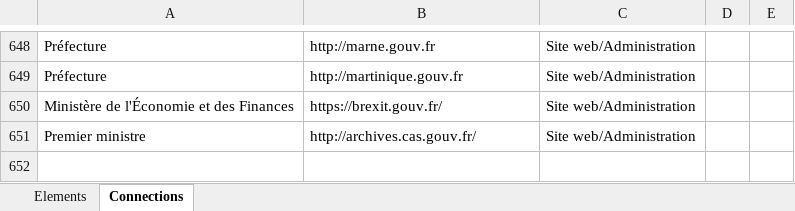
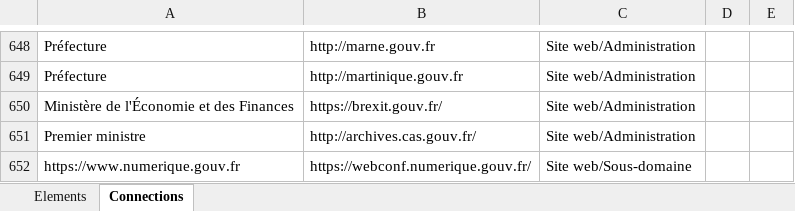
Before and after one commit to jbledevehat/graph-gouv-fr, an Excel workbook: Data/Import-KUMU-SitesWeb-AdministrationsPubliques.xlsx, sheet Connections, drawn as a sheet; only a part is shown, gaps mark what is left out; values as stored, in another font and other column widths than the file's, no borders; conditional formats not drawn; the diff names each change by its address in the sheet, - before the commit and + after, or states it on an @@ line.

Commit message:
Update Import-KUMU-SitesWeb-AdministrationsPubliques.xlsx

```diff
--- a/Data/Import-KUMU-SitesWeb-AdministrationsPubliques.xlsx (sheet Connections)
+++ b/Data/Import-KUMU-SitesWeb-AdministrationsPubliques.xlsx (sheet Connections)
+row 652: https://www.numerique.gouv.fr | https://webconf.numerique.gouv.fr/ | Site web/Sous-domaine
```
Also changed, not shown: sheet Elements.
